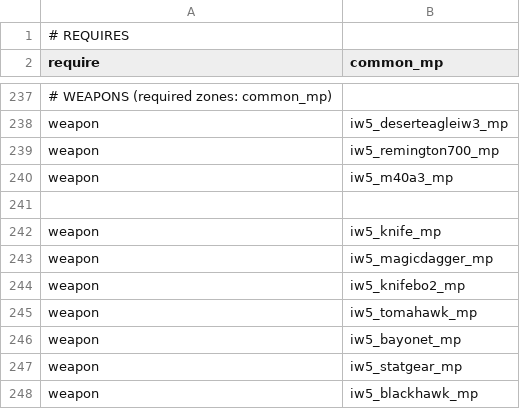
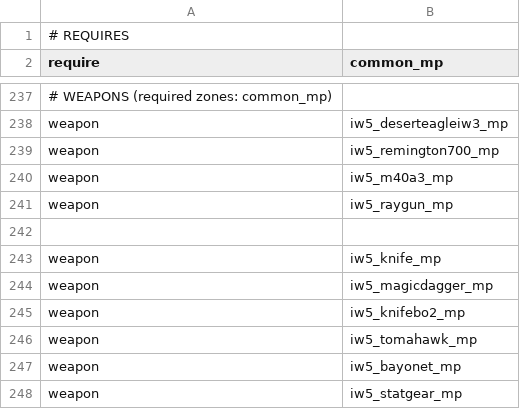
Before and after one commit to Joelrau/IW5p_DeathRun, a CSV file: mod.csv, drawn as a sheet; only a part is shown, gaps mark what is left out; the shorter side is filled out with more unchanged rows.

```diff
--- a/mod.csv
+++ b/mod.csv
@@ -240,2 +240,3 @@ weapon,iw5_remington700_mp
 weapon,iw5_m40a3_mp
+weapon,iw5_raygun_mp
 
```
Also changed, not shown: mp/itemTable.csv, 39 other files.
